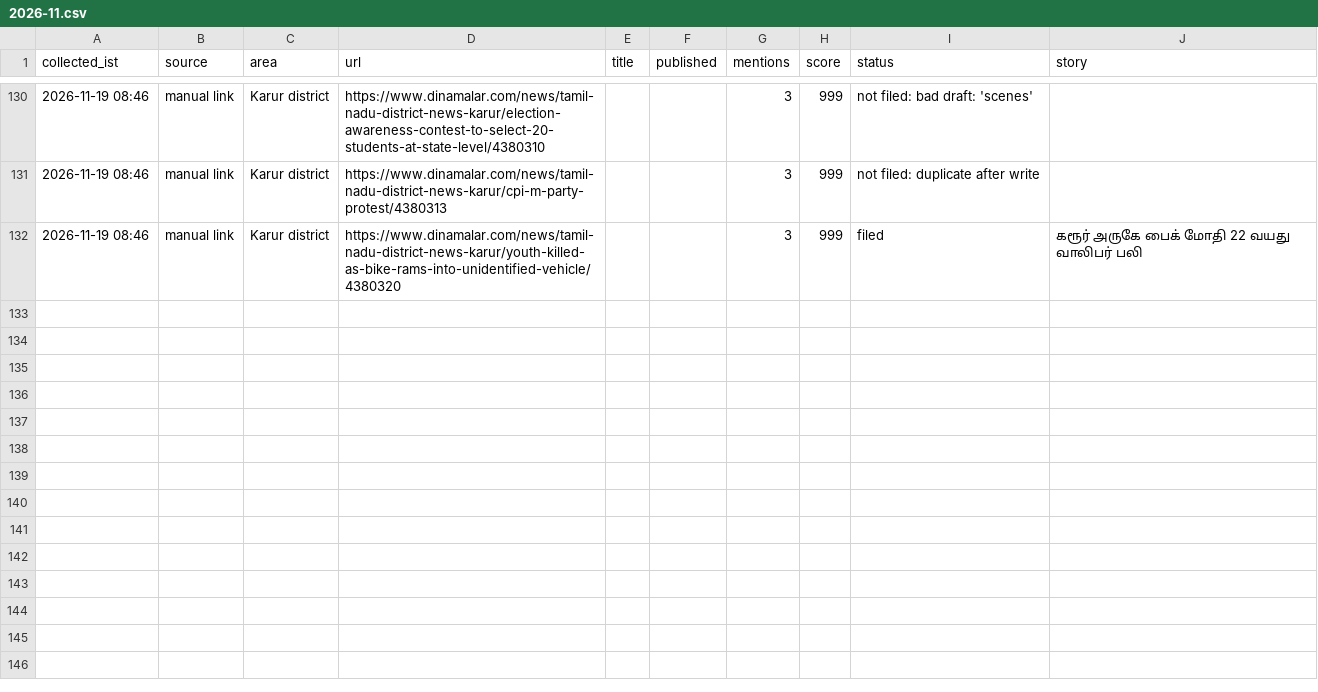
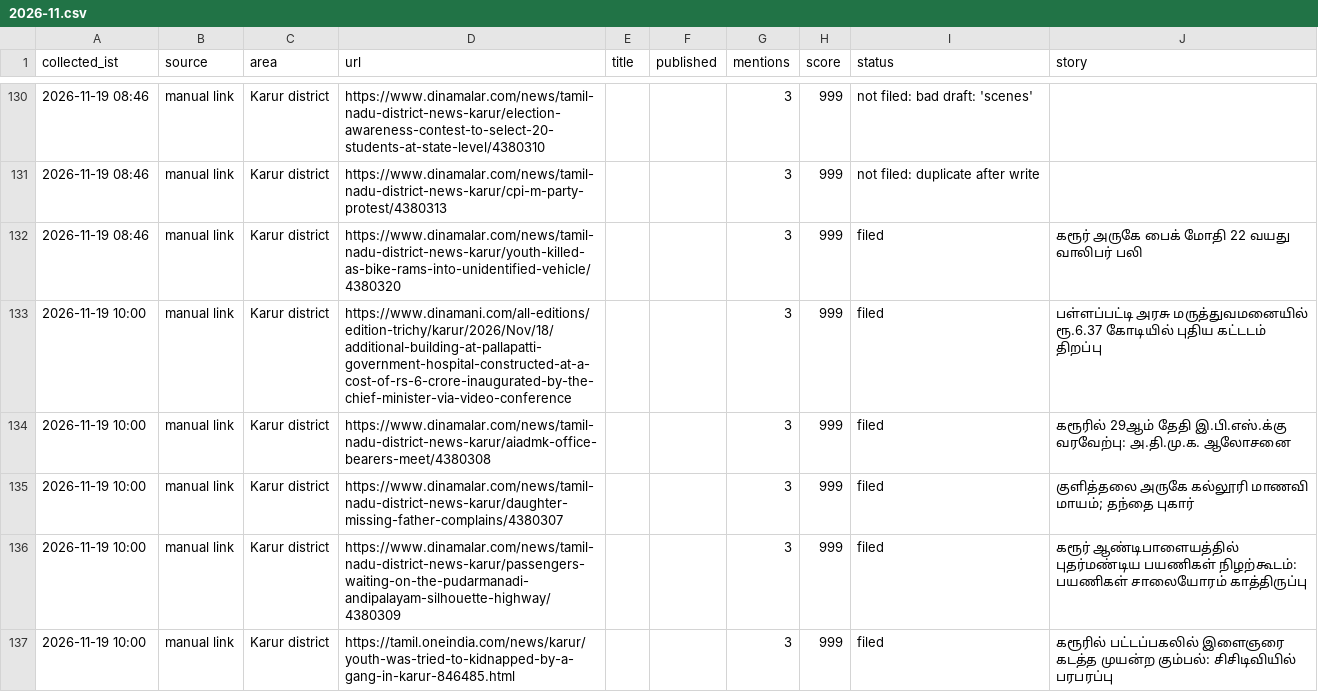
Before and after one commit to news360-tn/karur360-autopost, a CSV file: research_free/archive/2026-11.csv, drawn as a sheet; only a part is shown, gaps mark what is left out.

```diff
--- a/research_free/archive/2026-11.csv
+++ b/research_free/archive/2026-11.csv
@@ -132 +132,6 @@ collected_ist,source,area,url,title,published,mentions,score,status,story
 2026-11-19 08:46,manual link,Karur district,https://www.dinamalar.com/news/tamil-nadu-district-news-karur/youth-killed-as-bike-rams-into-unidentified-vehicle/4380320,,,3,999,filed,கரூர் அருகே பைக் மோதி 22 வயது வாலிபர் பலி
+2026-11-19 10:00,manual link,Karur district,https://www.dinamani.com/all-editions/edition-trichy/karur/2026/Nov/18/additional-building-at-pallapatti-government-hospital-constructed-at-a-cost-of-rs-6-crore-inaugurated-by-the-chief-minister-via-video-conference,,,3,999,filed,பள்ளப்பட்டி அரசு மருத்துவமனையில் ரூ.6.37 கோடியில் புதிய கட்டடம் திறப்பு
+2026-11-19 10:00,manual link,Karur district,https://www.dinamalar.com/news/tamil-nadu-district-news-karur/aiadmk-office-bearers-meet/4380308,,,3,999,filed,கரூரில் 29ஆம் தேதி இ.பி.எஸ்.க்கு வரவேற்பு: அ.தி.மு.க. ஆலோசனை
+2026-11-19 10:00,manual link,Karur district,https://www.dinamalar.com/news/tamil-nadu-district-news-karur/daughter-missing-father-complains/4380307,,,3,999,filed,குளித்தலை அருகே கல்லூரி மாணவி மாயம்; தந்தை புகார்
+2026-11-19 10:00,manual link,Karur district,https://www.dinamalar.com/news/tamil-nadu-district-news-karur/passengers-waiting-on-the-pudarmanadi-andipalayam-silhouette-highway/4380309,,,3,999,filed,கரூர் ஆண்டிபாளையத்தில் புதர்மண்டிய பயணிகள் நிழற்கூடம்: பயணிகள் சாலையோரம் காத்திருப்பு
+2026-11-19 10:00,manual link,Karur district,https://tamil.oneindia.com/news/karur/youth-was-tried-to-kidnapped-by-a-gang-in-karur-846485.html,,,3,999,filed,கரூரில் பட்டப்பகலில் இளைஞரை கடத்த முயன்ற கும்பல்: சிசிடிவியில் பரபரப்பு
```
Also changed, not shown: 7 other files.
